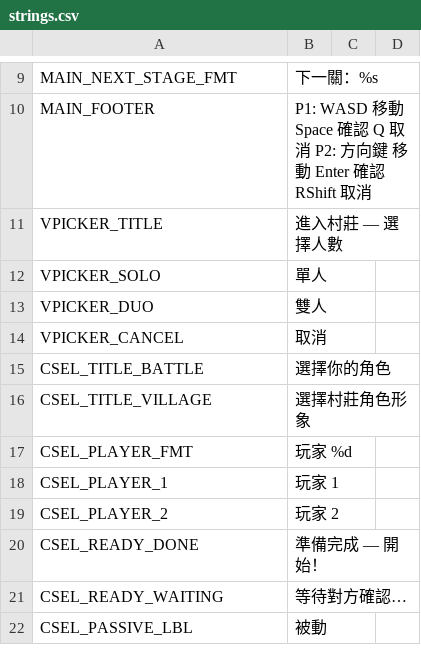
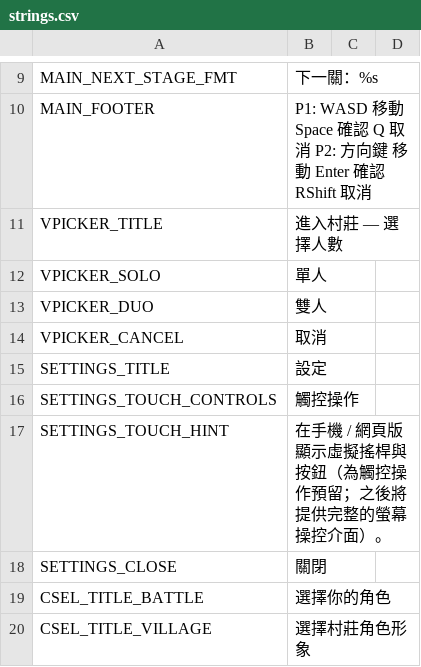
Before and after one commit to puersz03157/PUS, a CSV file: translations/strings.csv, drawn as a sheet; only a part is shown, gaps mark what is left out; the shorter side is filled out with more unchanged rows.

```diff
--- a/translations/strings.csv
+++ b/translations/strings.csv
@@ -14,2 +14,6 @@ VPICKER_DUO,雙人,,
 VPICKER_CANCEL,取消,,
+SETTINGS_TITLE,設定,,
+SETTINGS_TOUCH_CONTROLS,觸控操作,,
+SETTINGS_TOUCH_HINT,在手機 / 網頁版顯示虛擬搖桿與按鈕（為觸控操作預留；之後將提供完整的螢幕操控介面）。,,
+SETTINGS_CLOSE,關閉,,
 CSEL_TITLE_BATTLE,選擇你的角色,,
```
Also changed, not shown: 3 other files.
